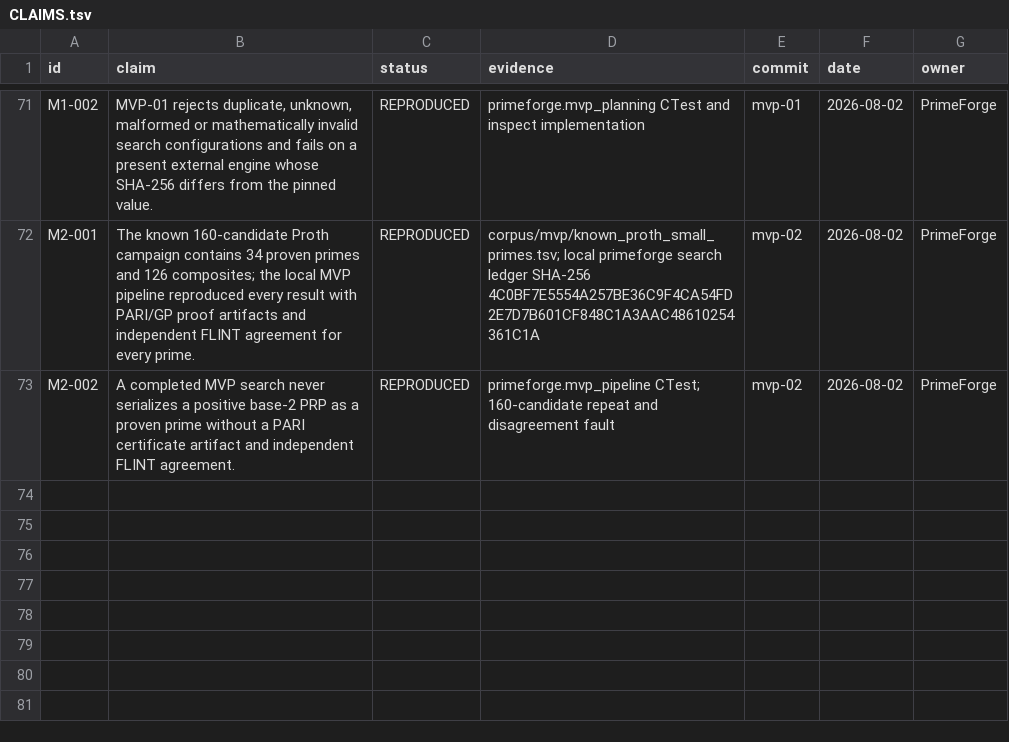
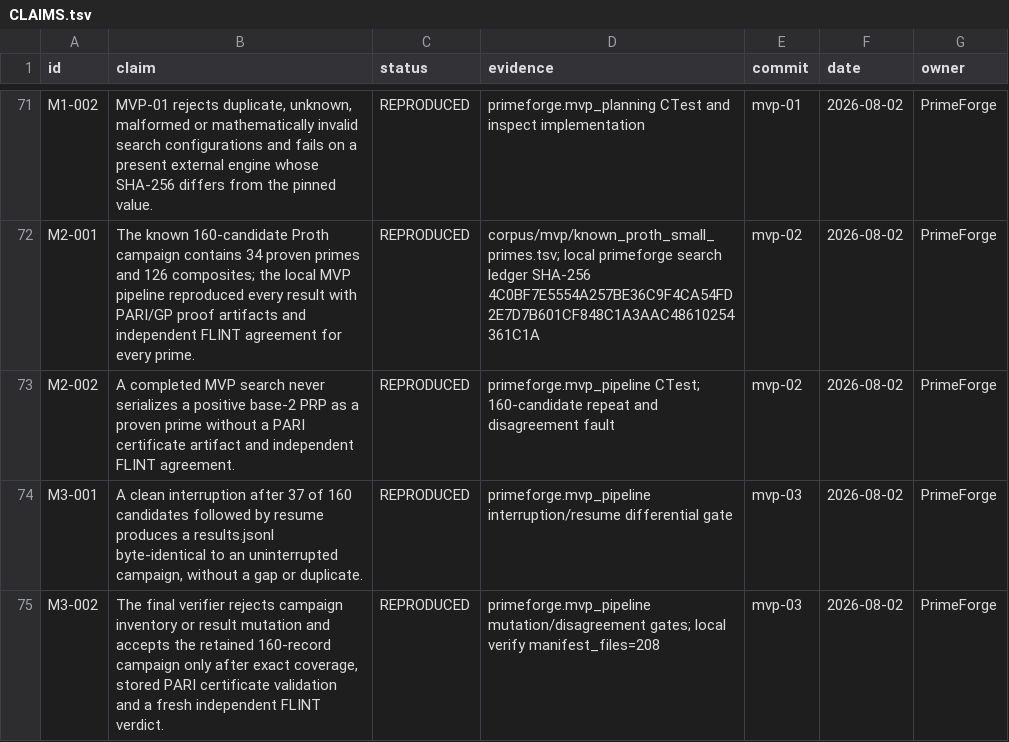
Before and after one commit to SashaLempers/PrimeForge, a TSV file: CLAIMS.tsv, drawn as a sheet; only a part is shown, gaps mark what is left out.

Commit message:
mvp-03: add resumable verified campaigns

```diff
--- a/CLAIMS.tsv
+++ b/CLAIMS.tsv
@@ -73 +73,3 @@ M2-001	The known 160-candidate Proth campaign contains 34 proven primes and 126
 M2-002	A completed MVP search never serializes a positive base-2 PRP as a proven prime without a PARI certificate artifact and independent FLINT agreement.	REPRODUCED	primeforge.mvp_pipeline CTest; 160-candidate repeat and disagreement fault	mvp-02	2026-08-02	PrimeForge
+M3-001	A clean interruption after 37 of 160 candidates followed by resume produces a results.jsonl byte-identical to an uninterrupted campaign, without a gap or duplicate.	REPRODUCED	primeforge.mvp_pipeline interruption/resume differential gate	mvp-03	2026-08-02	PrimeForge
+M3-002	The final verifier rejects campaign inventory or result mutation and accepts the retained 160-record campaign only after exact coverage, stored PARI certificate validation and a fresh independent FLINT verdict.	REPRODUCED	primeforge.mvp_pipeline mutation/disagreement gates; local verify manifest_files=208	mvp-03	2026-08-02	PrimeForge
```
Also changed, not shown: 19 other files.
